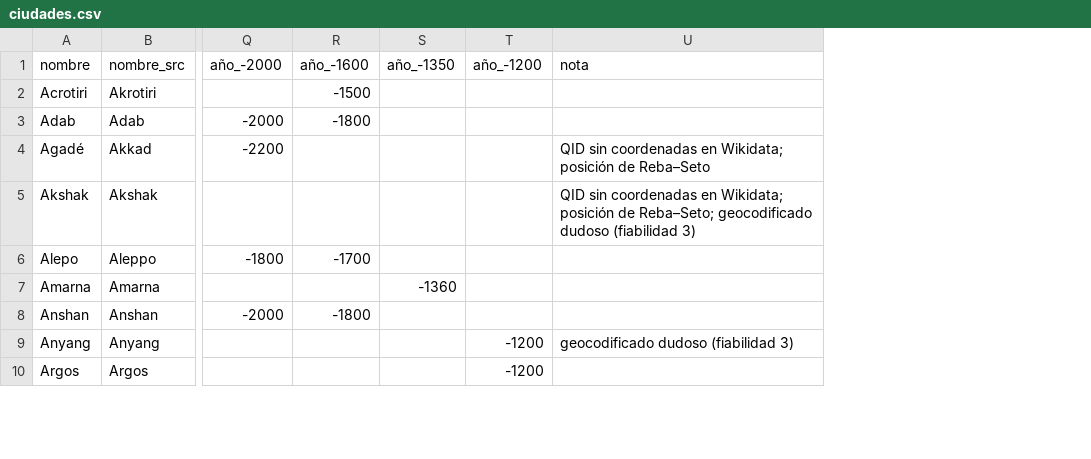
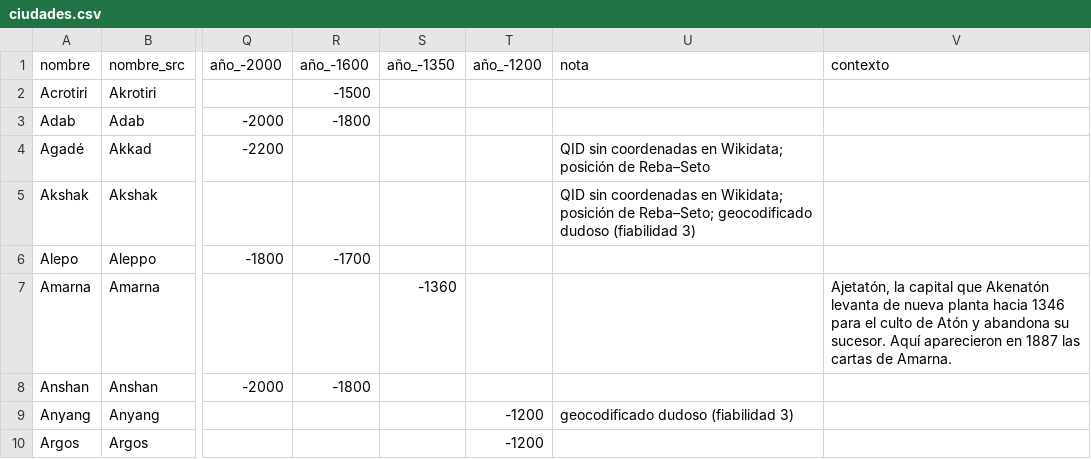
Before and after one commit to carloscascos/historia, a CSV file: data/ciudades.csv, drawn as a sheet; only a part is shown, gaps mark what is left out; the diff names each change by its address in the sheet, - before the commit and + after, or states it on an @@ line.

```diff
--- a/data/ciudades.csv
+++ b/data/ciudades.csv
+column V (contexto), row 7: Ajetatón, la capital que Akenatón levanta de nueva planta hacia 1346 para el culto de Atón y abandona su sucesor. Aquí aparecieron en 1887 las cartas de Amarna.
```
Also changed, not shown: 7 other files.
